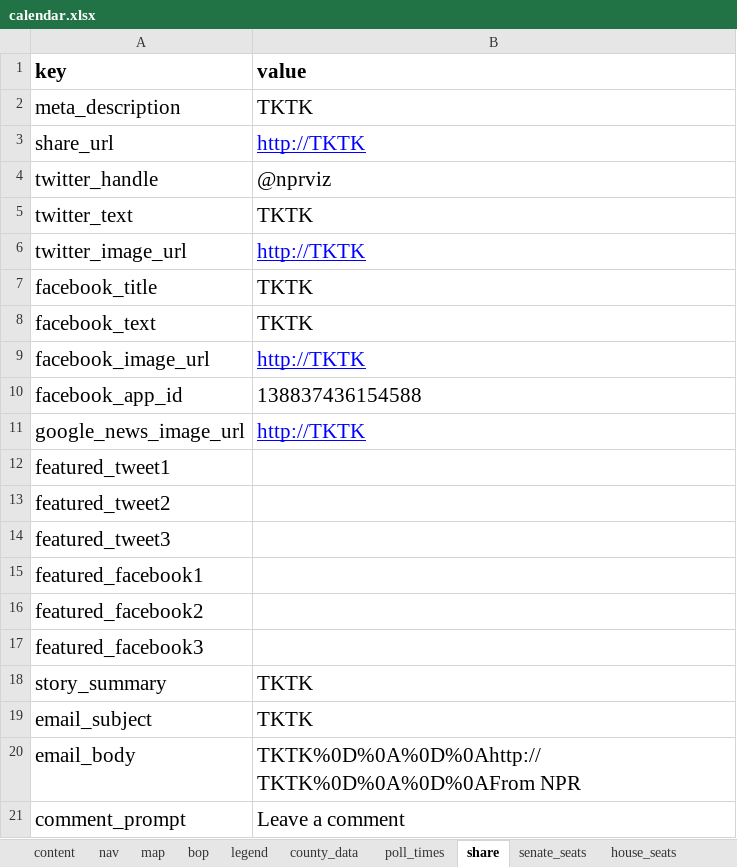
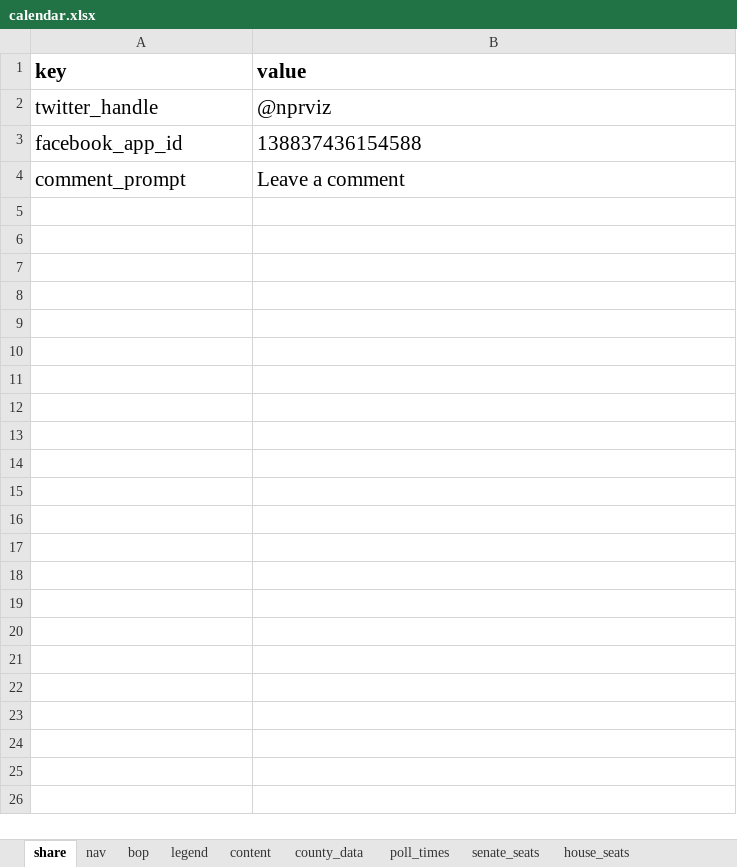
Before and after one commit to nprapps/elections18-general, an Excel workbook: data/calendar.xlsx, sheet share, drawn as a sheet; values as stored, in another font and other column widths than the file's, no borders; charts and pictures not drawn; the diff names each change by its address in the sheet, - before the commit and + after, or states it on an @@ line.

Commit message:
Remove expectations, and add meta info on voting-member and key House race; cc #13

```diff
--- a/data/calendar.xlsx (sheet share)
+++ b/data/calendar.xlsx (sheet share)
-sheet tab: map
@@ sheet tab order changed: share | nav | bop | legend | content | county_data | poll_times | senate_seats | house_seats @@
-row 2: meta_description | TKTK
-row 3: share_url | http://TKTK
-row 5: twitter_text | TKTK
-row 6: twitter_image_url | http://TKTK
-row 7: facebook_title | TKTK
-row 8: facebook_text | TKTK
-row 9: facebook_image_url | http://TKTK
-row 11: google_news_image_url | http://TKTK
-row 12: featured_tweet1
-row 13: featured_tweet2
-row 14: featured_tweet3
-row 15: featured_facebook1
-row 16: featured_facebook2
-row 17: featured_facebook3
-row 18: story_summary | TKTK
-row 19: email_subject | TKTK
-row 20: email_body | TKTK%0D%0A%0D%0Ahttp://TKTK%0D%0A%0D%0AFrom NPR
```
Also changed, not shown: sheet county_data, sheet house_seats, sheet senate_seats, sheet content, sheet nav, sheet bop, 1 more sheet, hidden cells, charts or pictures, 4 other files.
